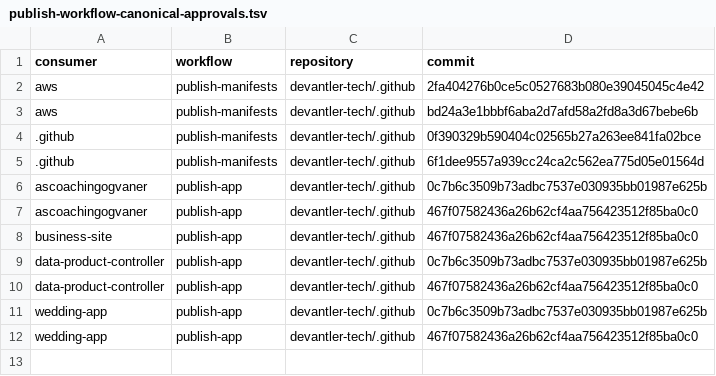
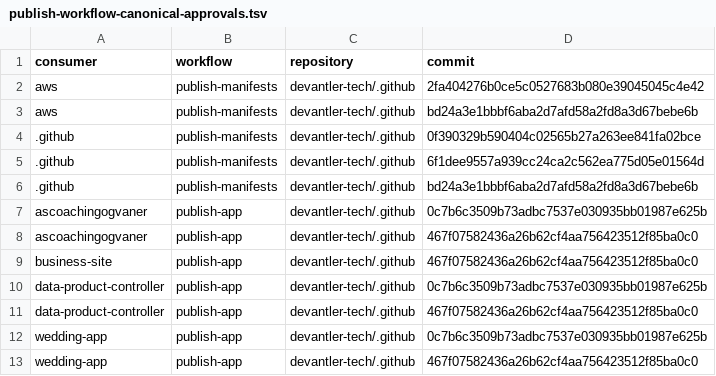
Before and after one commit to devantler-tech/platform, a TSV file: scripts/publish-workflow-canonical-approvals.tsv, drawn as a sheet; the diff names each change by its address in the sheet, - before the commit and + after, or states it on an @@ line.

```diff
--- a/scripts/publish-workflow-canonical-approvals.tsv
+++ b/scripts/publish-workflow-canonical-approvals.tsv
+row 6: .github | publish-manifests | devantler-tech/.github | bd24a3e1bbbf6aba2d7afd58a2fd8a3d67bebe6b
```
Also changed, not shown: 2 other files.
